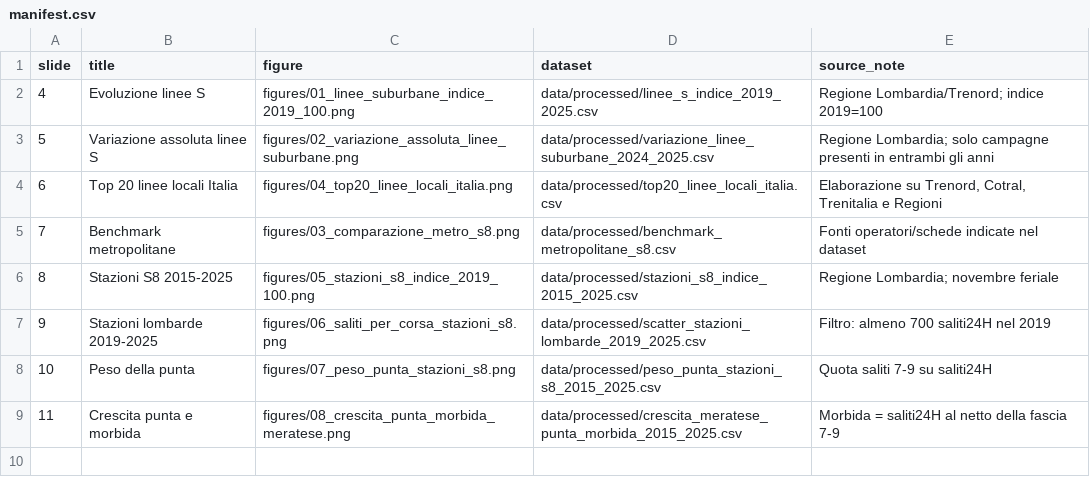
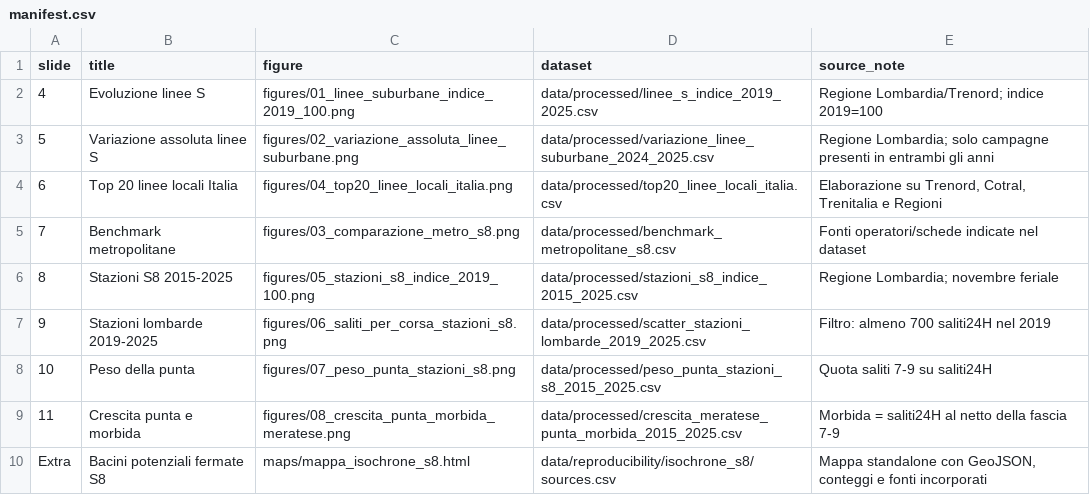
Before and after one commit to simoneghezzicolombo/s8-analisi, a CSV file: data/manifest.csv, drawn as a sheet.

```diff
--- a/data/manifest.csv
+++ b/data/manifest.csv
@@ -9 +9,2 @@ slide,title,figure,dataset,source_note
 11,Crescita punta e morbida,figures/08_crescita_punta_morbida_meratese.png,data/processed/crescita_meratese_punta_morbida_2015_2025.csv,Morbida = saliti24H al netto della fascia 7-9
+Extra,Bacini potenziali fermate S8,maps/mappa_isochrone_s8.html,data/reproducibility/isochrone_s8/sources.csv,"Mappa standalone con GeoJSON, conteggi e fonti incorporati"
```
Also changed, not shown: data/source_links_by_chart.csv, data/sources_originali.csv, 7 other files.
